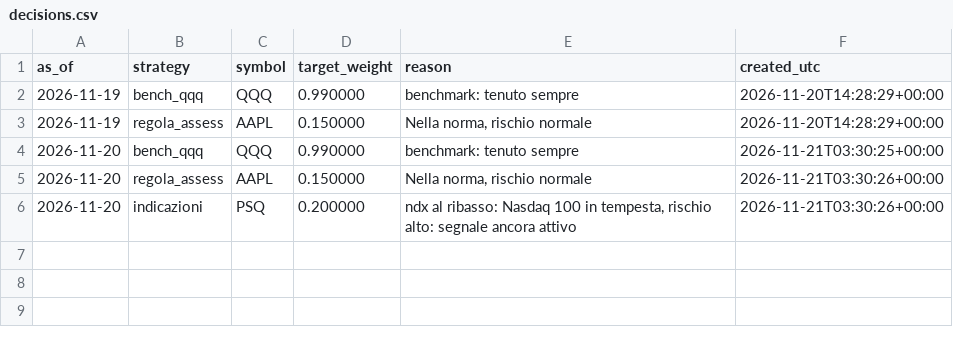
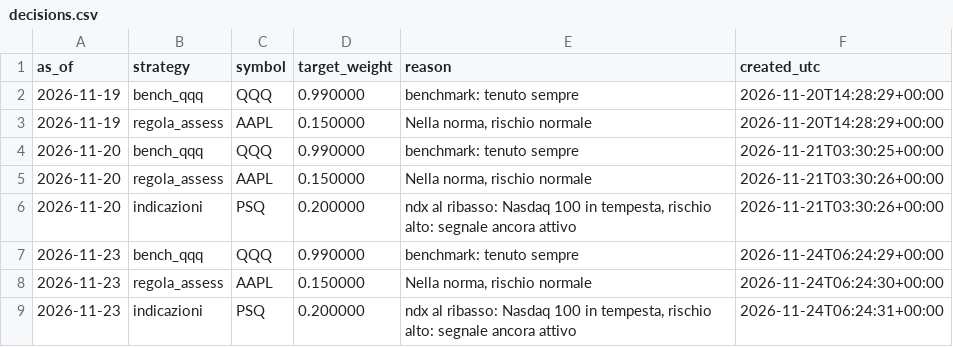
Before and after one commit to ST80Dev/FinanceNow, a CSV file: results/paper/decisions.csv, drawn as a sheet; the diff names each change by its address in the sheet, - before the commit and + after, or states it on an @@ line.

```diff
--- a/results/paper/decisions.csv
+++ b/results/paper/decisions.csv
+row 7: 2026-11-23 | bench_qqq | QQQ | 0.990000 | benchmark: tenuto sempre | 2026-11-24T06:24:29+00:00
+row 8: 2026-11-23 | regola_assess | AAPL | 0.150000 | Nella norma, rischio normale | 2026-11-24T06:24:30+00:00
+row 9: 2026-11-23 | indicazioni | PSQ | 0.200000 | ndx al ribasso: Nasdaq 100 in tempesta, rischio alto: segnale ancora attivo | 2026-11-24T06:24:31+00:00
```
Also changed, not shown: results/paper/equity.csv, 1 other file.
